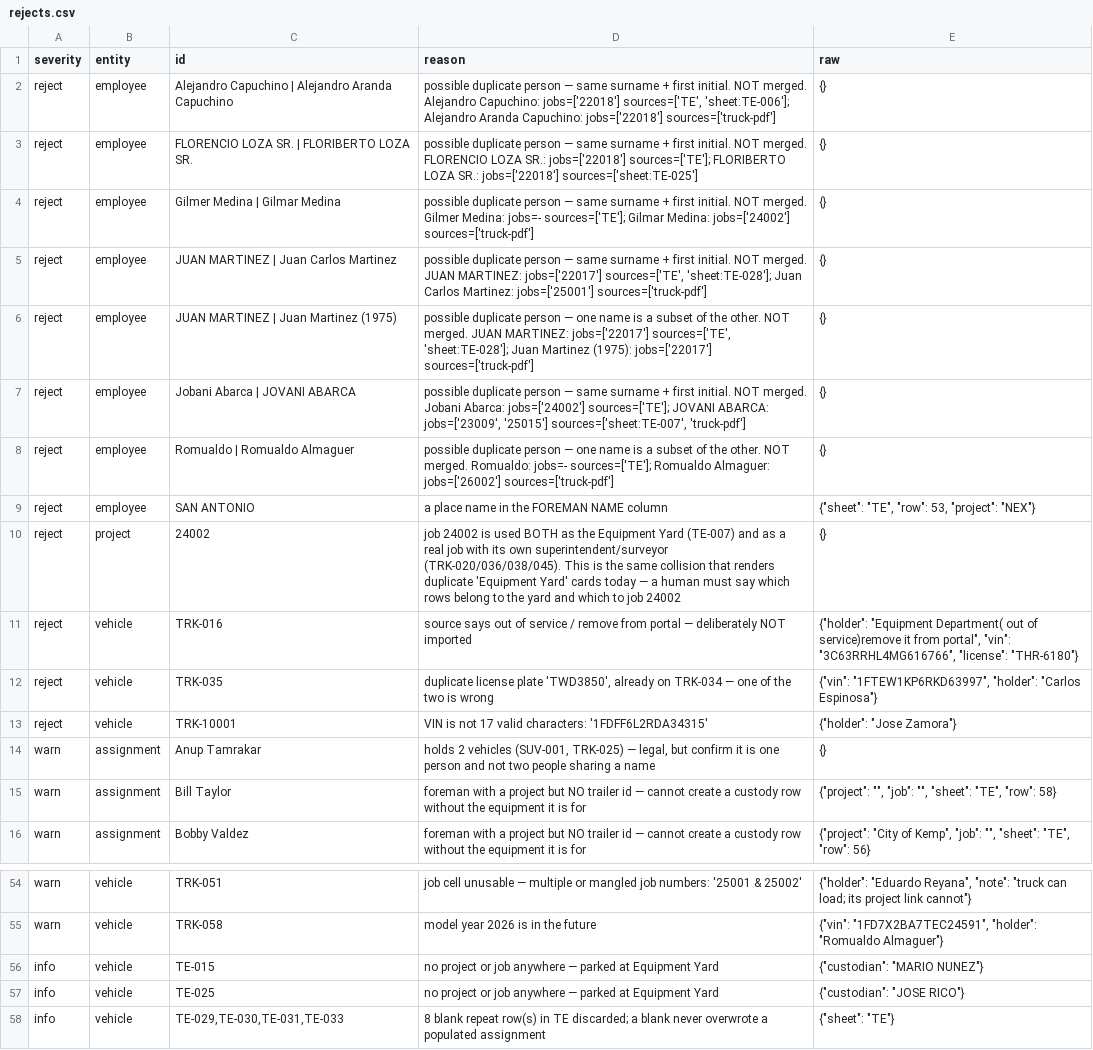
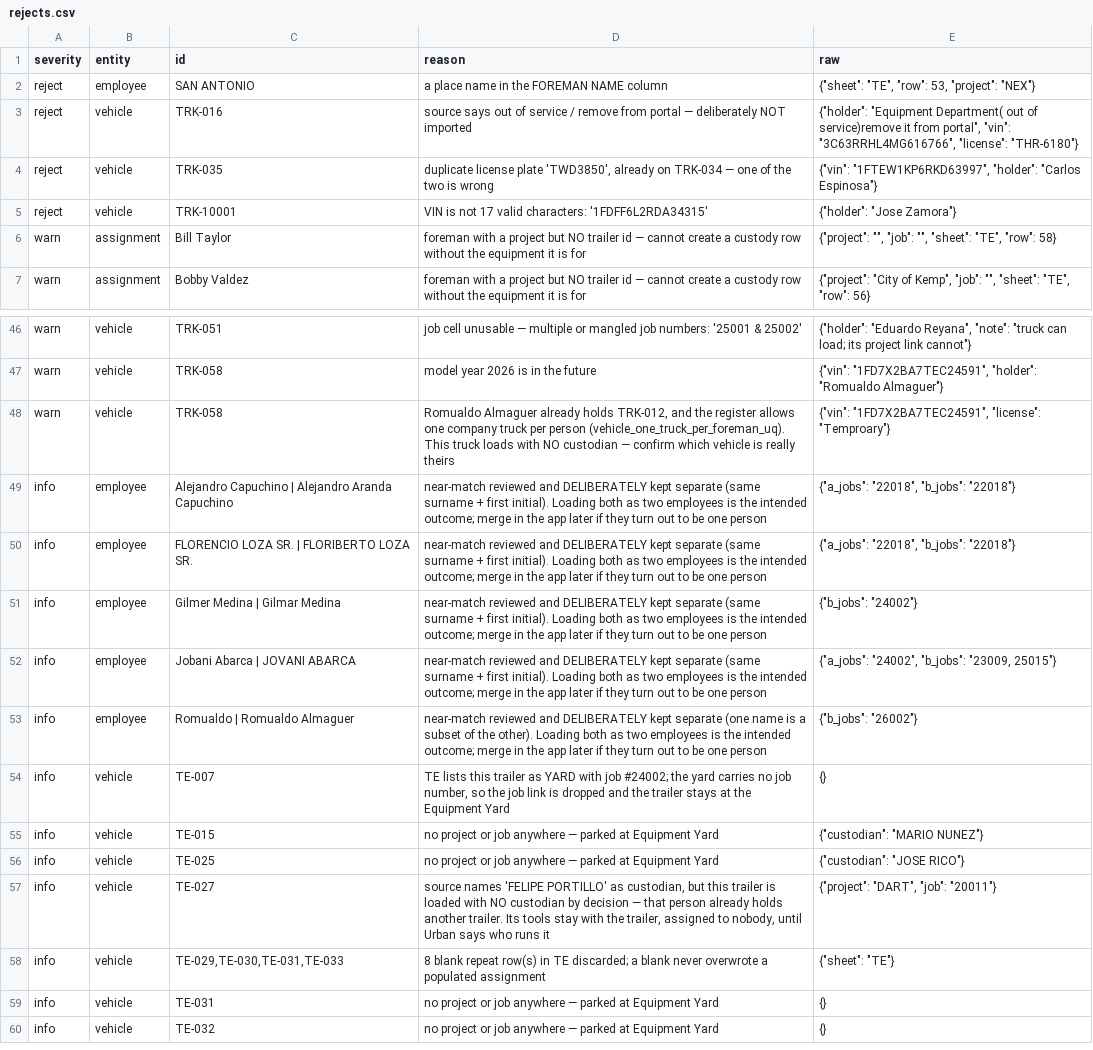
Before and after one commit to adds08/Optix, a CSV file: docs/data/import/rejects.csv, drawn as a sheet; only a part is shown, gaps mark what is left out; the shorter side is filled out with more unchanged rows; removed rows and columns are numbered as before the commit, all else as after; the diff covers the shown part only; the diff names each change by its address in the sheet, - before the commit and + after, or states it on an @@ line.

```diff
--- a/docs/data/import/rejects.csv
+++ b/docs/data/import/rejects.csv
-row 2: reject | employee | Alejandro Capuchino | Alejandro Aranda Capuchino | possible duplicate person — same surname + first initial. NOT merged. Alejandro Capuchino: jobs=['22018'] sources=['TE', 'sheet:TE-006']; Alejandro Aranda Capuchino: jobs=['22018'] sources=['truck-pdf'] | {}
-row 3: reject | employee | FLORENCIO LOZA SR. | FLORIBERTO LOZA SR. | possible duplicate person — same surname + first initial. NOT merged. FLORENCIO LOZA SR.: jobs=['22018'] sources=['TE']; FLORIBERTO LOZA SR.: jobs=['22018'] sources=['sheet:TE-025'] | {}
-row 4: reject | employee | Gilmer Medina | Gilmar Medina | possible duplicate person — same surname + first initial. NOT merged. Gilmer Medina: jobs=- sources=['TE']; Gilmar Medina: jobs=['24002'] sources=['truck-pdf'] | {}
-row 5: reject | employee | JUAN MARTINEZ | Juan Carlos Martinez | possible duplicate person — same surname + first initial. NOT merged. JUAN MARTINEZ: jobs=['22017'] sources=['TE', 'sheet:TE-028']; Juan Carlos Martinez: jobs=['25001'] sources=['truck-pdf'] | {}
-row 6: reject | employee | JUAN MARTINEZ | Juan Martinez (1975) | possible duplicate person — one name is a subset of the other. NOT merged. JUAN MARTINEZ: jobs=['22017'] sources=['TE', 'sheet:TE-028']; Juan Martinez (1975): jobs=['22017'] sources=['truck-pdf'] | {}
-row 7: reject | employee | Jobani Abarca | JOVANI ABARCA | possible duplicate person — same surname + first initial. NOT merged. Jobani Abarca: jobs=['24002'] sources=['TE']; JOVANI ABARCA: jobs=['23009', '25015'] sources=['sheet:TE-007', 'truck-pdf'] | {}
-row 8: reject | employee | Romualdo | Romualdo Almaguer | possible duplicate person — one name is a subset of the other. NOT merged. Romualdo: jobs=- sources=['TE']; Romualdo Almaguer: jobs=['26002'] sources=['truck-pdf'] | {}
-row 10: reject | project | 24002 | job 24002 is used BOTH as the Equipment Yard (TE-007) and as a real job with its own superintendent/surveyor (TRK-020/036/038/045). This is the same collision that renders duplicate 'Equipment Yard' cards today — a human must say which rows belong to the yard and which to job 24002 | {}
-row 14: warn | assignment | Anup Tamrakar | holds 2 vehicles (SUV-001, TRK-025) — legal, but confirm it is one person and not two people sharing a name | {}
+row 48: warn | vehicle | TRK-058 | Romualdo Almaguer already holds TRK-012, and the register allows one company truck per person (vehicle_one_truck_per_foreman_uq). This truck loads with NO custodian — confirm which vehicle is really theirs | {"vin": "1FD7X2BA7TEC24591", "license": "Temproary"}
+row 49: info | employee | Alejandro Capuchino | Alejandro Aranda Capuchino | near-match reviewed and DELIBERATELY kept separate (same surname + first initial). Loading both as two employees is the intended outcome; merge in the app later if they turn out to be one person | {"a_jobs": "22018", "b_jobs": "22018"}
+row 50: info | employee | FLORENCIO LOZA SR. | FLORIBERTO LOZA SR. | near-match reviewed and DELIBERATELY kept separate (same surname + first initial). Loading both as two employees is the intended outcome; merge in the app later if they turn out to be one person | {"a_jobs": "22018", "b_jobs": "22018"}
+row 51: info | employee | Gilmer Medina | Gilmar Medina | near-match reviewed and DELIBERATELY kept separate (same surname + first initial). Loading both as two employees is the intended outcome; merge in the app later if they turn out to be one person | {"b_jobs": "24002"}
+row 52: info | employee | Jobani Abarca | JOVANI ABARCA | near-match reviewed and DELIBERATELY kept separate (same surname + first initial). Loading both as two employees is the intended outcome; merge in the app later if they turn out to be one person | {"a_jobs": "24002", "b_jobs": "23009, 25015"}
+row 53: info | employee | Romualdo | Romualdo Almaguer | near-match reviewed and DELIBERATELY kept separate (one name is a subset of the other). Loading both as two employees is the intended outcome; merge in the app later if they turn out to be one person | {"b_jobs": "26002"}
+row 54: info | vehicle | TE-007 | TE lists this trailer as YARD with job #24002; the yard carries no job number, so the job link is dropped and the trailer stays at the Equipment Yard | {}
+row 57: info | vehicle | TE-027 | source names 'FELIPE PORTILLO' as custodian, but this trailer is loaded with NO custodian by decision — that person already holds another trailer. Its tools stay with the trailer, assigned to nobody, until Urban says who runs it | {"project": "DART", "job": "20011"}
```
Also changed, not shown: 2 added rows and 1 removed row elsewhere in this file, docs/data/import/employees.csv, docs/data/import/projects.csv, 9 other files.
